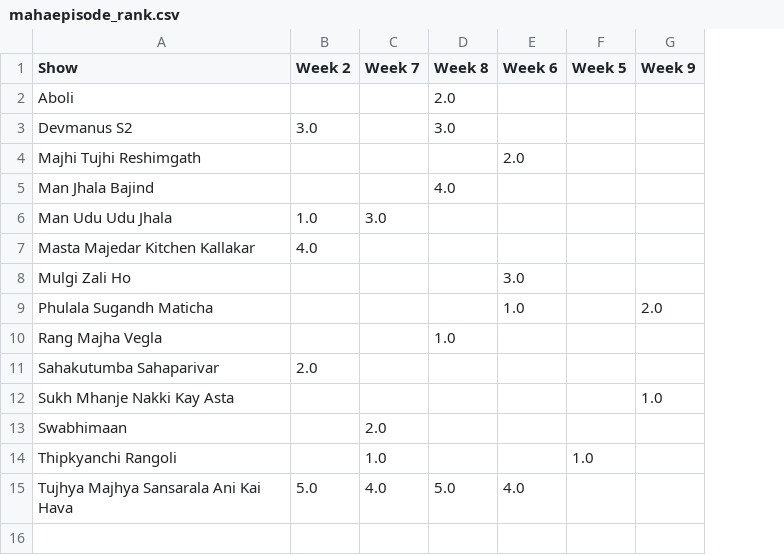
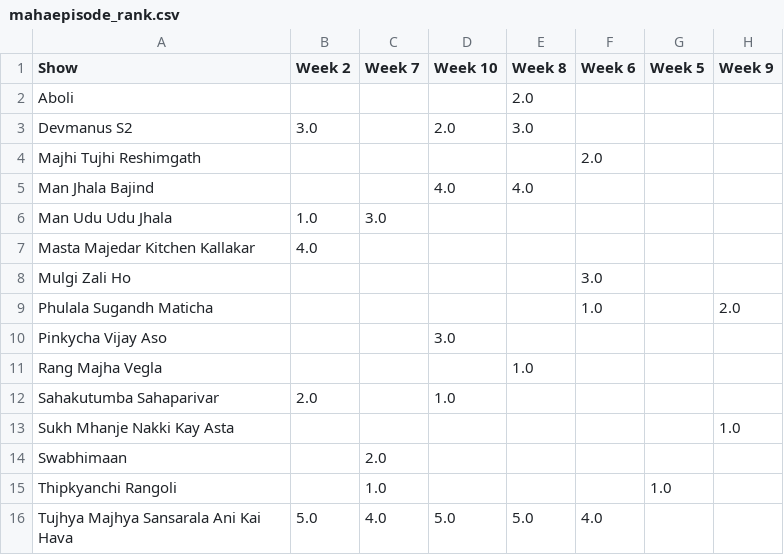
Before and after one commit to rohitk04/marathi-shows-data, a CSV file: data/csv/shows/mahaepisode/mahaepisode_rank.csv, drawn as a sheet; the diff names each change by its address in the sheet, - before the commit and + after, or states it on an @@ line.

```diff
--- a/data/csv/shows/mahaepisode/mahaepisode_rank.csv
+++ b/data/csv/shows/mahaepisode/mahaepisode_rank.csv
+column D (Week 10), rows 3-5: 2.0 |  | 4.0; rows 12-16: 1.0 |  |  |  | 5.0
+row 10: Pinkycha Vijay Aso |  |  | 3.0
```
Also changed, not shown: data/csv/shows/mahaepisode/mahaepisode_info.csv, data/csv/shows/mahaepisode/mahaepisode_time.csv, 4 other files.
